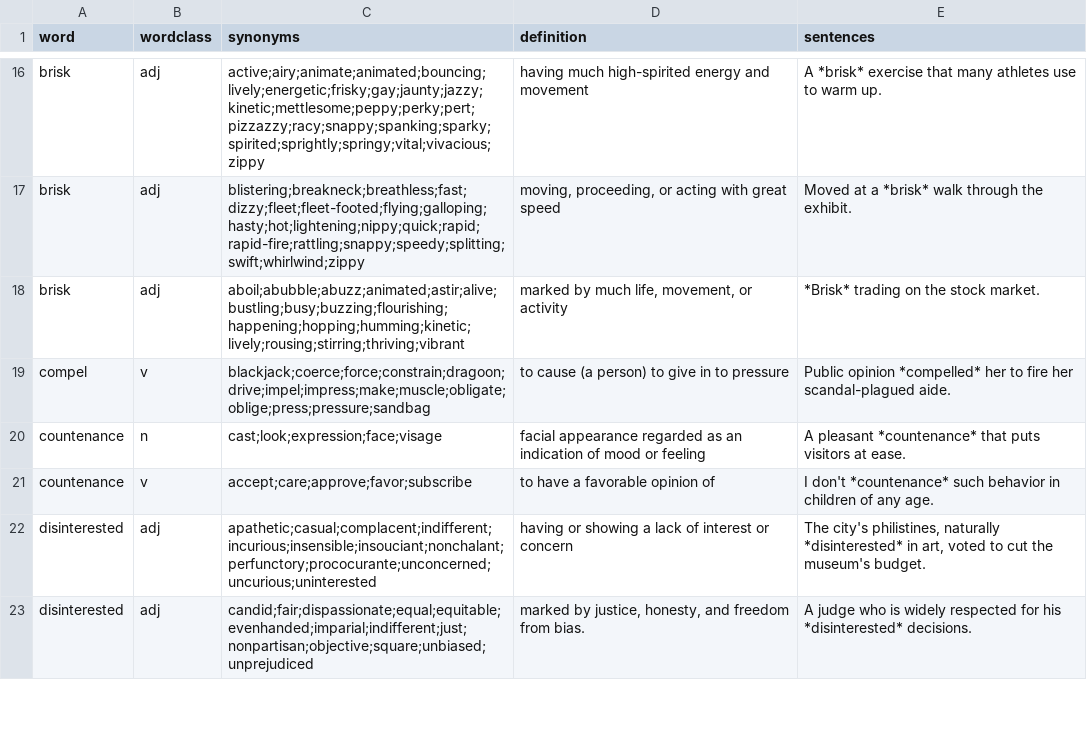
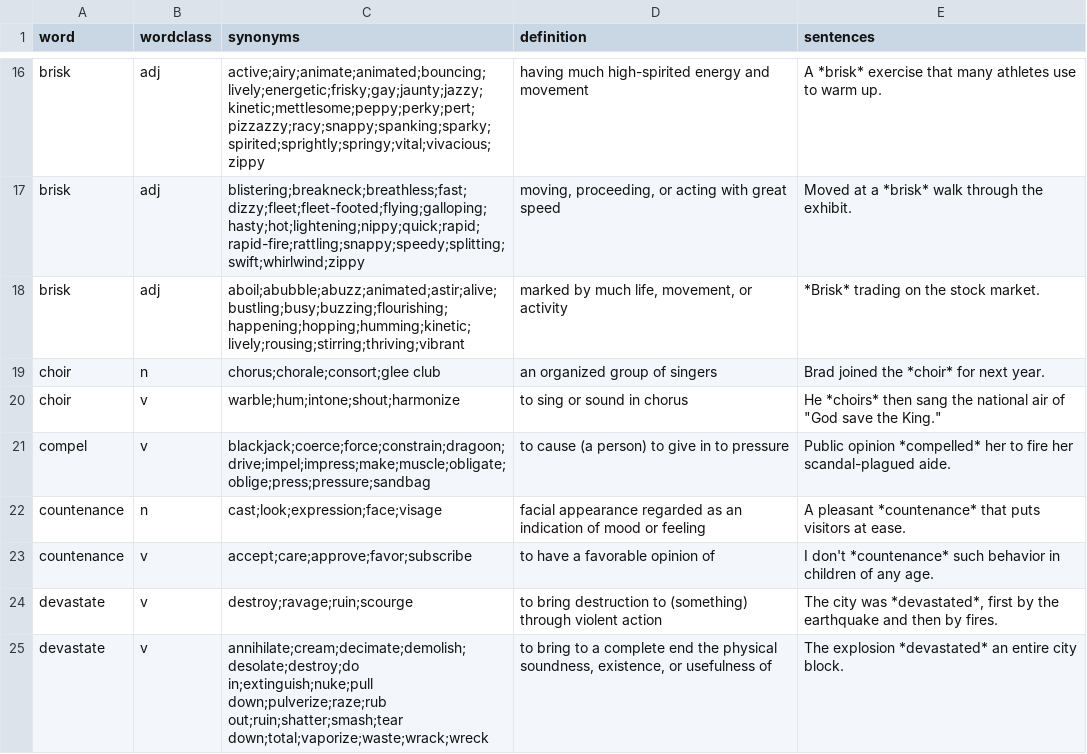
Before and after one commit to akngs/flashcards, a CSV file: data/words.csv, drawn as a sheet; only a part is shown, gaps mark what is left out; the shorter side is filled out with more unchanged rows; the diff covers the shown part only; the diff names each change by its address in the sheet, - before the commit and + after, or states it on an @@ line.

Commit message:
Add more words

```diff
--- a/data/words.csv
+++ b/data/words.csv
+row 19: choir | n | chorus;chorale;consort;glee club | an organized group of singers | Brad joined the *choir* for next year.
+row 20: choir | v | warble;hum;intone;shout;harmonize | to sing or sound in chorus | He *choirs* then sang the national air of "God save the King."
+row 24: devastate | v | destroy;ravage;ruin;scourge | to bring destruction to (something) through violent action | The city was *devastated*, first by the earthquake and then by fires.
+row 25: devastate | v | annihilate;cream;decimate;demolish;desolate;destroy;do in;extinguish;nuke;pull down;pulverize;raze;rub out;ruin;shatter;smash;tear down;total;vaporize;waste;wrack;wreck | to bring to a complete end the physical soundness, existence, or usefulness of | The explosion *devastated* an entire city block.
```
Also changed, not shown: 14 added rows elsewhere in this file.
